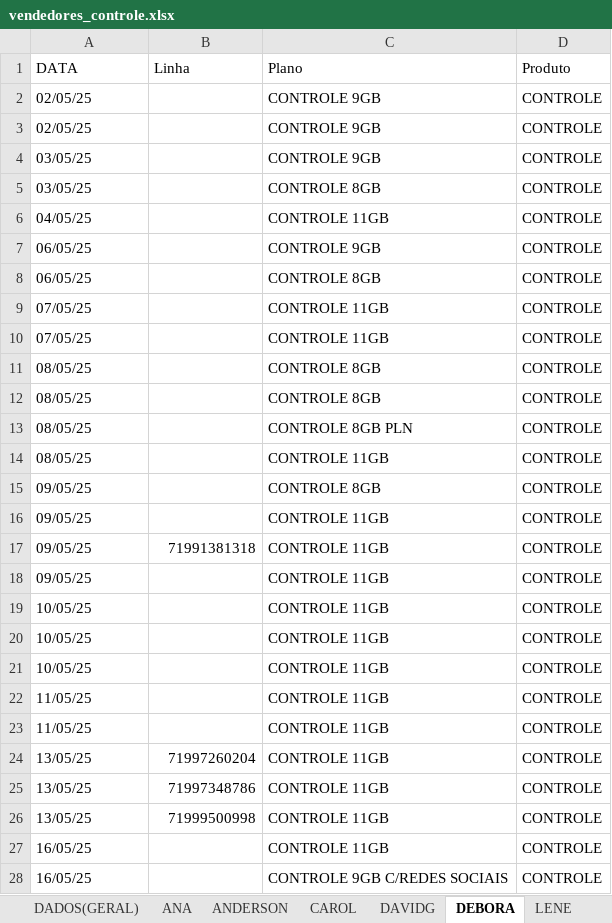
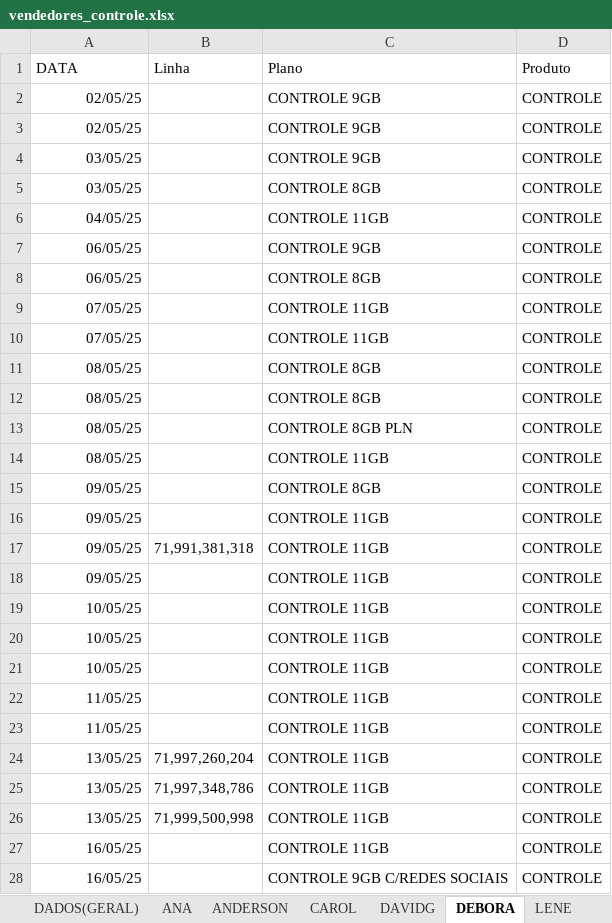
Before and after one commit to DevViictor/vivo-deshborad, an Excel workbook: excel_file/vendedores_controle.xlsx, sheet DEBORA, drawn as a sheet; only a part is shown; values as stored, in another font and other column widths than the file's, no borders; the diff covers the shown part only; the diff names each change by its address in the sheet, - before the commit and + after, or states it on an @@ line.

```diff
--- a/excel_file/vendedores_controle.xlsx (sheet DEBORA)
+++ b/excel_file/vendedores_controle.xlsx (sheet DEBORA)
-A2:A28 alignment: left
+A2:A28 alignment: right
-B17 (Linha): 71991381318
+B17 (Linha): 71,991,381,318
-B24 (Linha): 71997260204
+B24 (Linha): 71,997,260,204
-B25 (Linha): 71997348786
+B25 (Linha): 71,997,348,786
-B26 (Linha): 71999500998
+B26 (Linha): 71,999,500,998
```
Also changed, not shown: 2 added rows and cell formats elsewhere in this sheet, sheet ANA, sheet WILLER, sheet LENE, sheet ANDERSON, sheet DAVIDG, sheet CAROL, excel_file/controle_dados.xlsx, excel_file/pós_dados.xlsx, 27 other files.
